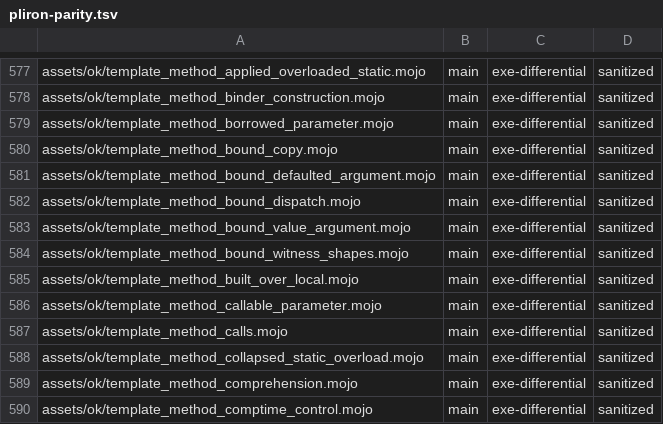
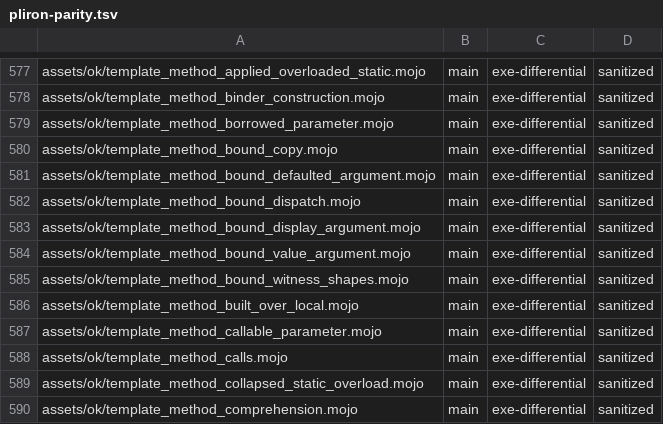
Before and after one commit to bpr/mojito, a TSV file: conformance/pliron-parity.tsv, drawn as a sheet; only a part is shown, gaps mark what is left out; the shorter side is filled out with more unchanged rows.

```diff
--- a/conformance/pliron-parity.tsv
+++ b/conformance/pliron-parity.tsv
@@ -582,2 +582,3 @@ assets/ok/template_method_bound_defaulted_argument.mojo	main	exe-differential	sa
 assets/ok/template_method_bound_dispatch.mojo	main	exe-differential	sanitized
+assets/ok/template_method_bound_display_argument.mojo	main	exe-differential	sanitized
 assets/ok/template_method_bound_value_argument.mojo	main	exe-differential	sanitized
```
Also changed, not shown: conformance/assets-mojo-rejects.tsv, conformance/pliron-scalar.tsv, 8 other files.
